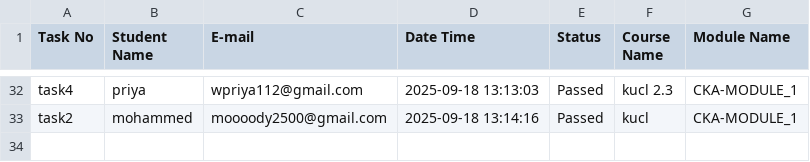
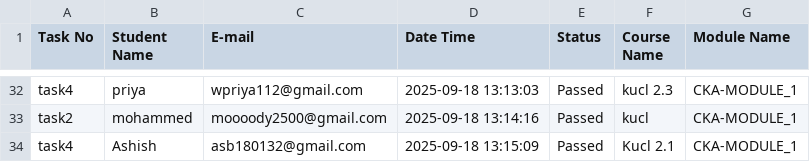
Before and after one commit to abhay-dandge/task-submission-records, a CSV file: task_status.csv, drawn as a sheet; only a part is shown, gaps mark what is left out.

Commit message:
Task task4 completed by Ashish on 2025-09-18 13:15:09

```diff
--- a/task_status.csv
+++ b/task_status.csv
@@ -33 +33,2 @@ task4,priya,wpriya112@gmail.com,2025-09-18 13:13:03,Passed,kucl 2.3,CKA-MODULE_1
 task2,mohammed,moooody2500@gmail.com,2025-09-18 13:14:16,Passed,kucl,CKA-MODULE_1
+task4,Ashish,asb180132@gmail.com,2025-09-18 13:15:09,Passed,Kucl 2.1,CKA-MODULE_1
```
